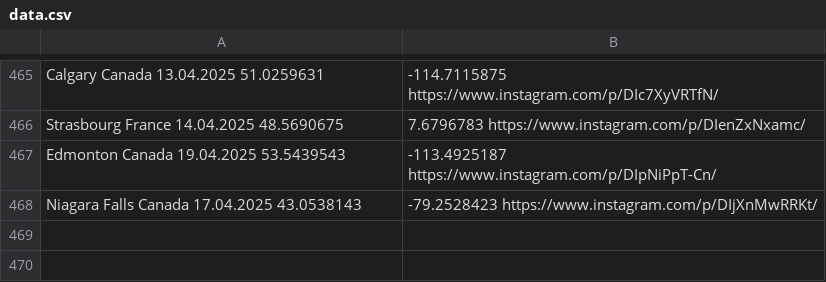
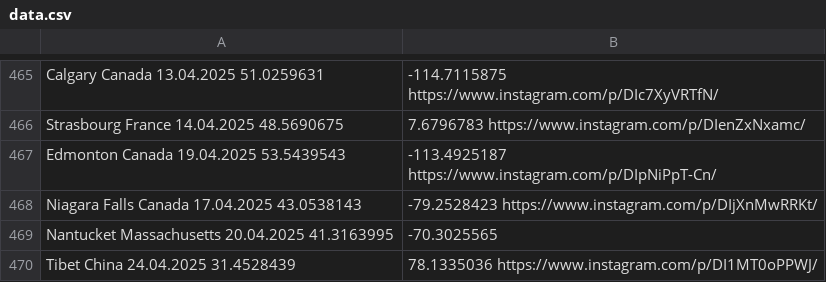
Before and after one commit to nemanjakrstic/diaspora-stands-with-students, a CSV file: src/data.csv, drawn as a sheet; only a part is shown, gaps mark what is left out; the diff names each change by its address in the sheet, - before the commit and + after, or states it on an @@ line.

Commit message:
Update locations

```diff
--- a/src/data.csv
+++ b/src/data.csv
+row 469: Nantucket Massachusetts 20.04.2025 41.3163995 | -70.3025565
+row 470: Tibet China 24.04.2025 31.4528439 | 78.1335036 https://www.instagram.com/p/DI1MT0oPPWJ/
```
